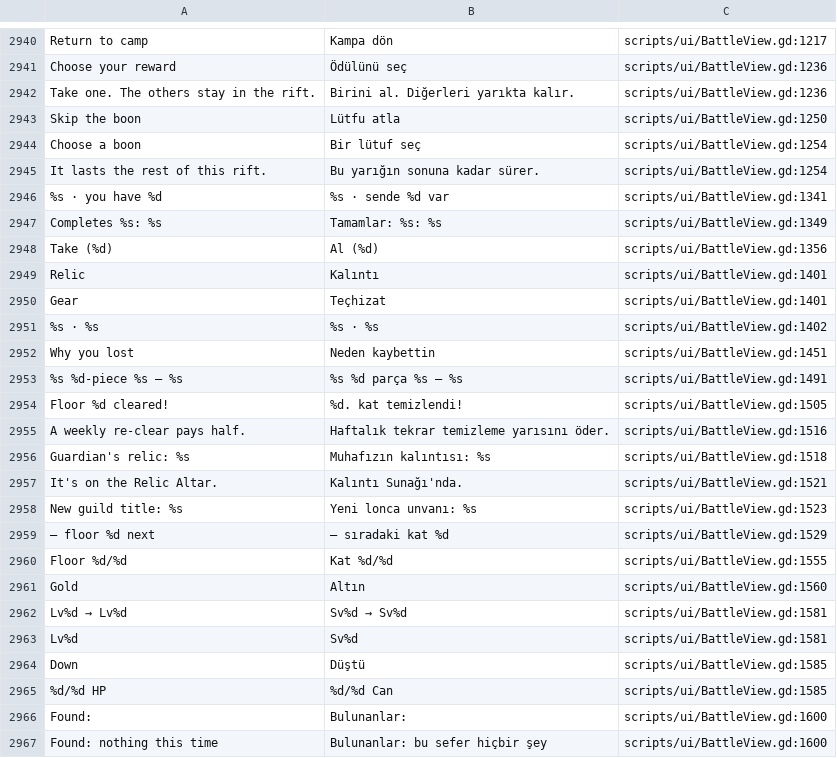
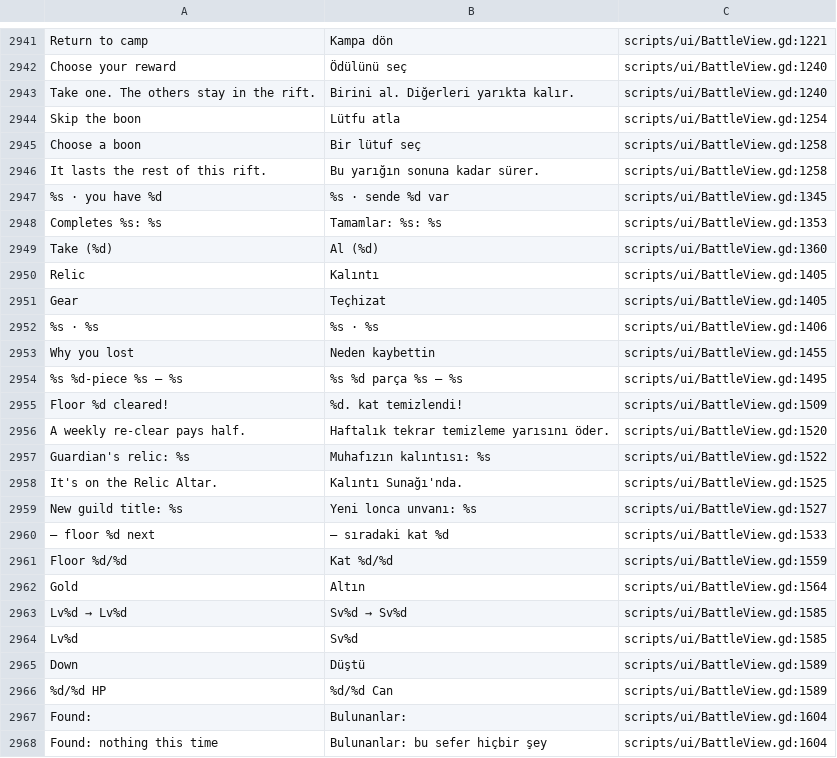
Before and after one commit to lexingel/godot-guilds-system, a CSV file: docs/translation/tr_review.csv, drawn as a sheet; only a part is shown, gaps mark what is left out; addresses are those after the commit; the diff covers the shown part only; the diff names each change by its address in the sheet, - before the commit and + after, or states it on an @@ line.

```diff
--- a/docs/translation/tr_review.csv
+++ b/docs/translation/tr_review.csv
-C2941: scripts/ui/BattleView.gd:1217
+C2941: scripts/ui/BattleView.gd:1221
-C2942:C2943: scripts/ui/BattleView.gd:1236
+C2942:C2943: scripts/ui/BattleView.gd:1240
-C2944: scripts/ui/BattleView.gd:1250
+C2944: scripts/ui/BattleView.gd:1254
-C2945:C2946: scripts/ui/BattleView.gd:1254
+C2945:C2946: scripts/ui/BattleView.gd:1258
-C2947: scripts/ui/BattleView.gd:1341
+C2947: scripts/ui/BattleView.gd:1345
-C2948: scripts/ui/BattleView.gd:1349
+C2948: scripts/ui/BattleView.gd:1353
-C2949: scripts/ui/BattleView.gd:1356
+C2949: scripts/ui/BattleView.gd:1360
-C2950:C2951: scripts/ui/BattleView.gd:1401
+C2950:C2951: scripts/ui/BattleView.gd:1405
-C2952: scripts/ui/BattleView.gd:1402
+C2952: scripts/ui/BattleView.gd:1406
-C2953: scripts/ui/BattleView.gd:1451
+C2953: scripts/ui/BattleView.gd:1455
-C2954: scripts/ui/BattleView.gd:1491
+C2954: scripts/ui/BattleView.gd:1495
-C2955: scripts/ui/BattleView.gd:1505
+C2955: scripts/ui/BattleView.gd:1509
-C2956: scripts/ui/BattleView.gd:1516
+C2956: scripts/ui/BattleView.gd:1520
-C2957: scripts/ui/BattleView.gd:1518
+C2957: scripts/ui/BattleView.gd:1522
-C2958: scripts/ui/BattleView.gd:1521
+C2958: scripts/ui/BattleView.gd:1525
-C2959: scripts/ui/BattleView.gd:1523
+C2959: scripts/ui/BattleView.gd:1527
-C2960: scripts/ui/BattleView.gd:1529
+C2960: scripts/ui/BattleView.gd:1533
-C2961: scripts/ui/BattleView.gd:1555
+C2961: scripts/ui/BattleView.gd:1559
-C2962: scripts/ui/BattleView.gd:1560
+C2962: scripts/ui/BattleView.gd:1564
-C2963:C2964: scripts/ui/BattleView.gd:1581
+C2963:C2964: scripts/ui/BattleView.gd:1585
-C2965:C2966: scripts/ui/BattleView.gd:1585
+C2965:C2966: scripts/ui/BattleView.gd:1589
-C2967:C2968: scripts/ui/BattleView.gd:1600
+C2967:C2968: scripts/ui/BattleView.gd:1604
```
Also changed, not shown: 2 added rows and 145 edited cells elsewhere in this file, 4 other files.
